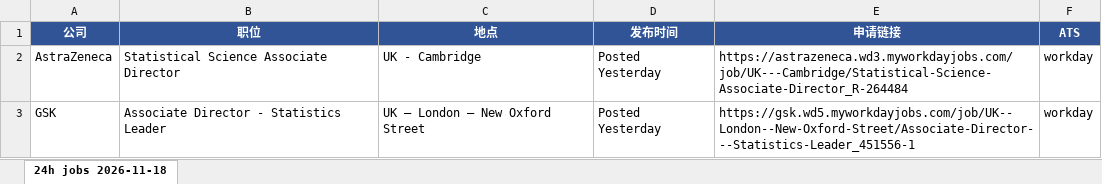
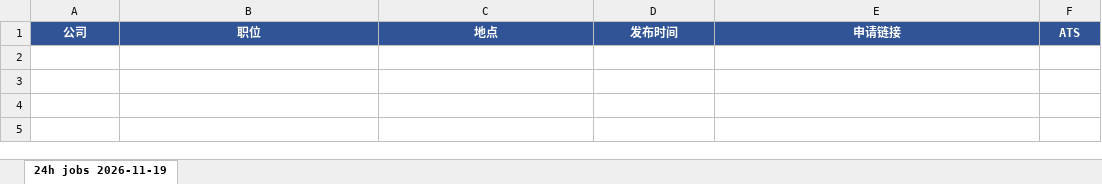
Before and after one commit to Kanaka-Kan/cloude, an Excel workbook: daily-jobs/latest.xlsx, sheet 24h jobs 2026-11-19, drawn as a sheet; values as stored, in another font and other column widths than the file's, no borders; the diff names each change by its address in the sheet, - before the commit and + after, or states it on an @@ line.

```diff
--- a/daily-jobs/latest.xlsx (sheet 24h jobs 2026-11-19)
+++ b/daily-jobs/latest.xlsx (sheet 24h jobs 2026-11-19)
-sheet tab: 24h jobs 2026-11-18
+sheet tab: 24h jobs 2026-11-19
-row 2: AstraZeneca | Statistical Science Associate Director | UK - Cambridge | Posted Yesterday | https://astrazeneca.wd3.myworkdayjobs.com/job/UK---Cambridge/Statistical-Science-Associate-Director_R-264484 | workday
-row 3: GSK | Associate Director - Statistics Leader | UK – London – New Oxford Street | Posted Yesterday | https://gsk.wd5.myworkdayjobs.com/job/UK--London--New-Oxford-Street/Associate-Director---Statistics-Leader_451556-1 | workday
```
Also changed, not shown: daily-jobs/manual-check-latest.xlsx, 3 other files.
